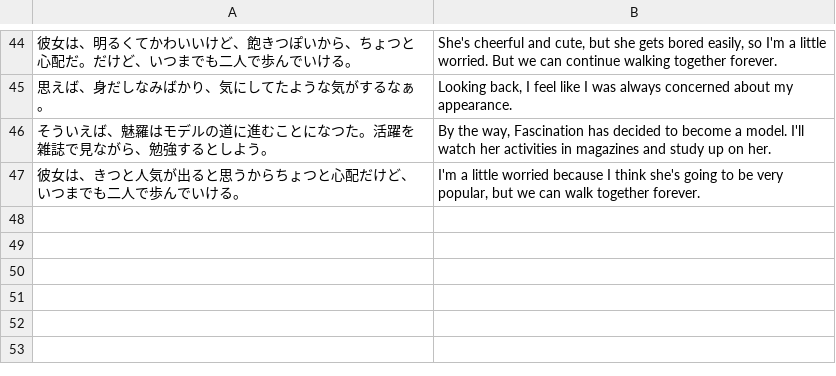
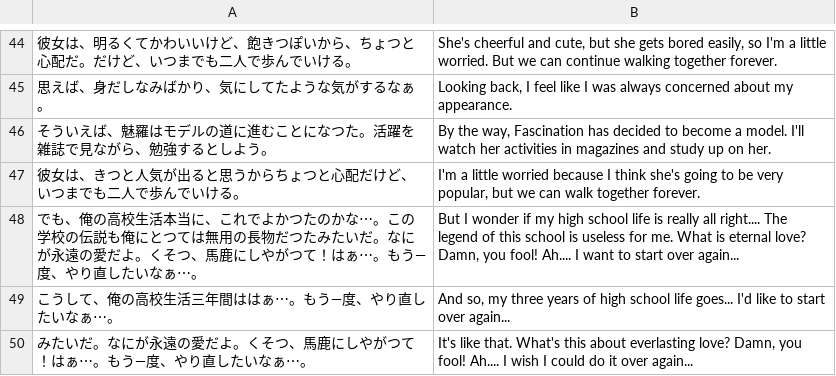
Before and after one commit to vgarciasc/xeupiu, a CSV file: data/texts/database_epilogues.csv, drawn as a sheet; only a part is shown, gaps mark what is left out; the diff names each change by its address in the sheet, - before the commit and + after, or states it on an @@ line.

```diff
--- a/data/texts/database_epilogues.csv
+++ b/data/texts/database_epilogues.csv
+row 48: でも、俺の高校生活本当に、これでよかつたのかな⋯。この学校の伝説も俺にとつては無用の長物だつたみたいだ。なにが永遠の愛だよ。くそつ、馬鹿にしやがつて！はぁ⋯。もう―度、やり直したいなぁ⋯。 | But I wonder if my high school life is really all right.... The legend of this school is useless for me. What is eternal love? Damn, you fool! Ah.... I want to start over again...
+row 49: こうして、俺の高校生活三年間ははぁ⋯。もう―度、やり直したいなぁ⋯。 | And so, my three years of high school life goes... I'd like to start over again...
+row 50: みたいだ。なにが永遠の愛だよ。くそつ、馬鹿にしやがつて！はぁ⋯。もう―度、やり直したいなぁ⋯。 | It's like that. What's this about everlasting love? Damn, you fool! Ah.... I wish I could do it over again...
```
Also changed, not shown: data/texts/database_notebook.csv, data/texts/database_text.csv.
